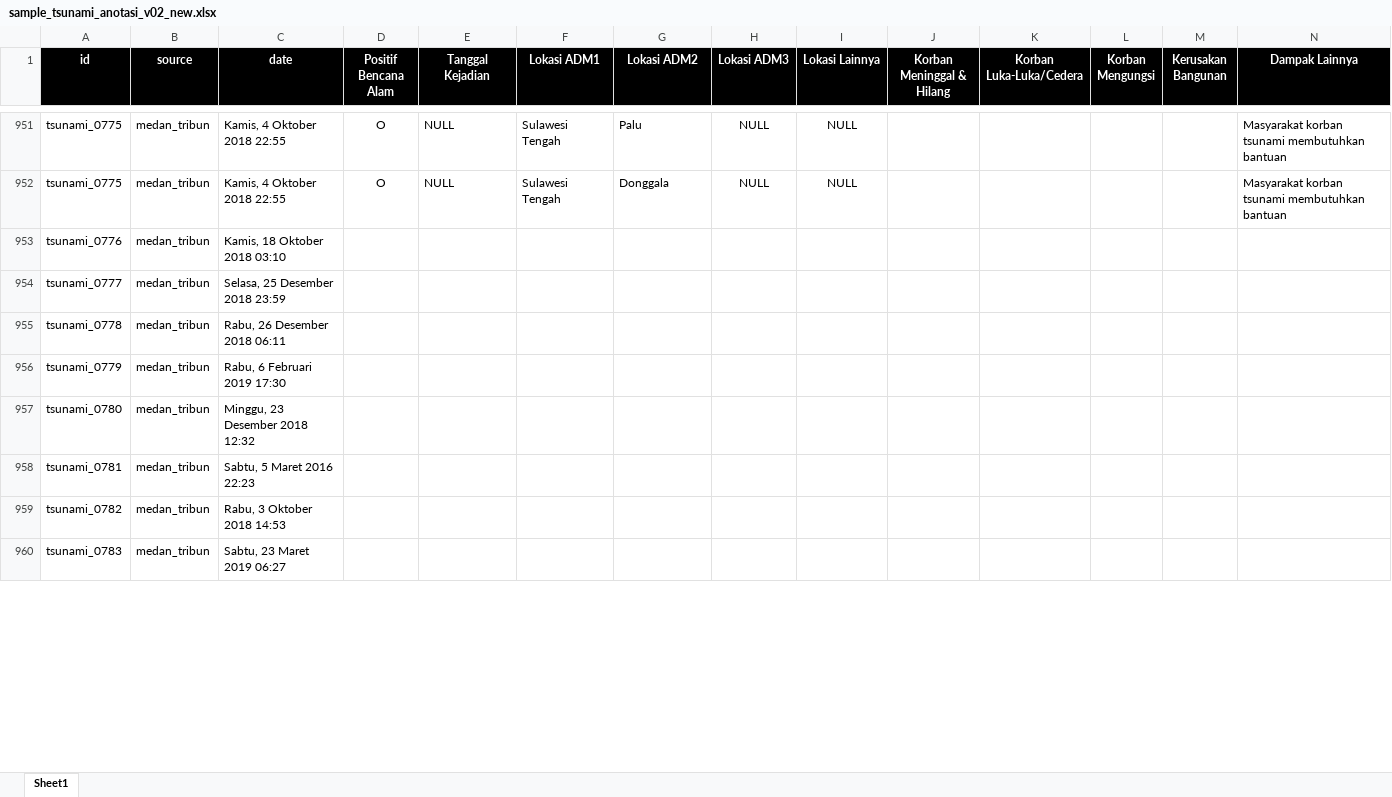
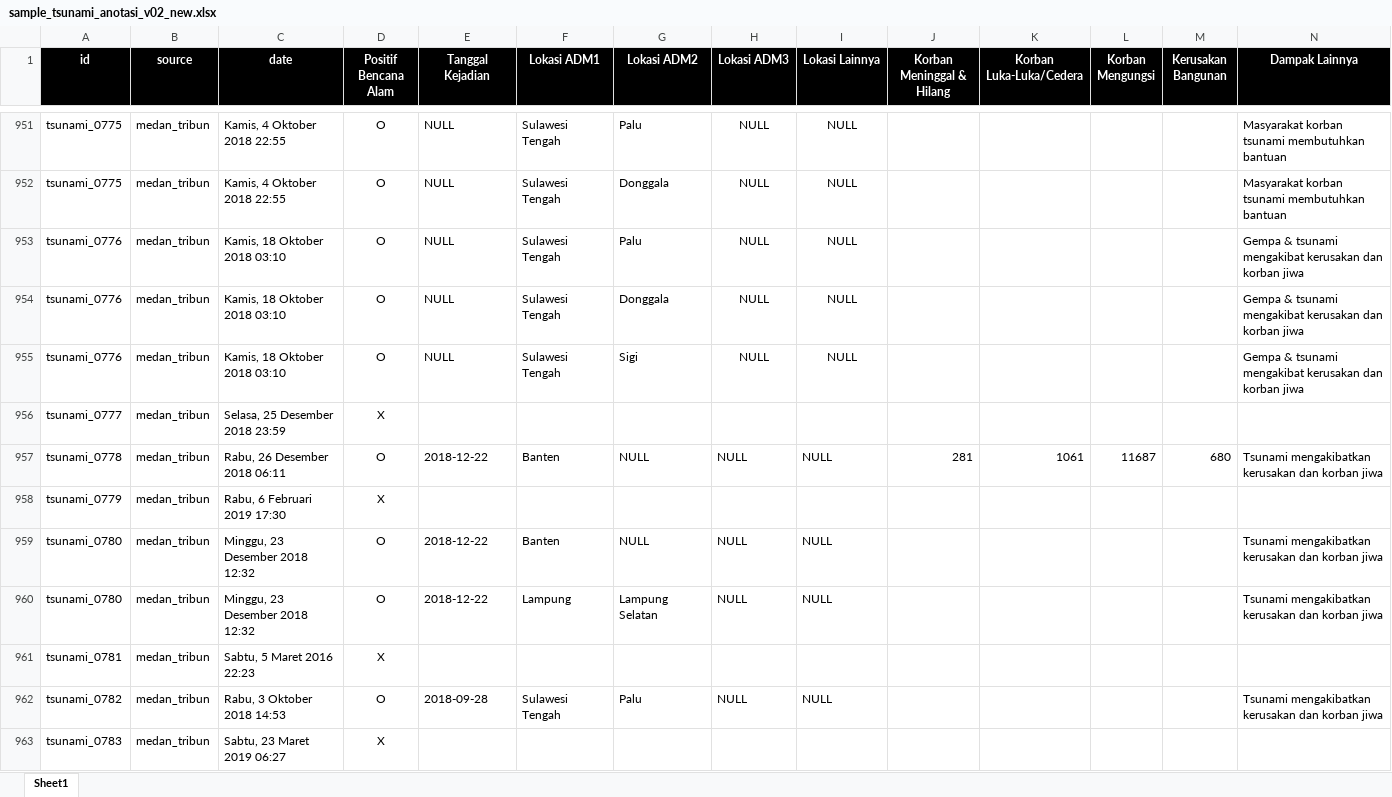
Before and after one commit to gusman/anotated_data, an Excel workbook: tsunami/v02_new/sample_tsunami_anotasi_v02_new.xlsx, sheet Sheet1, drawn as a sheet; only a part is shown, gaps mark what is left out; values as stored, in another font and other column widths than the file's, no borders; table styles not drawn; removed rows and columns are numbered as before the commit, all else as after; the diff covers the shown part only; the diff names each change by its address in the sheet, - before the commit and + after, or states it on an @@ line.

```diff
--- a/tsunami/v02_new/sample_tsunami_anotasi_v02_new.xlsx (sheet Sheet1)
+++ b/tsunami/v02_new/sample_tsunami_anotasi_v02_new.xlsx (sheet Sheet1)
-D953 (Positif Bencana Alam): (empty)
+D953 (Positif Bencana Alam): O
-E953 (Tanggal Kejadian): (empty)
+E953 (Tanggal Kejadian): NULL
-F953 (Lokasi ADM1): (empty)
+F953 (Lokasi ADM1): Sulawesi Tengah
-G953 (Lokasi ADM2): (empty)
+G953 (Lokasi ADM2): Palu
-H953 (Lokasi ADM3): (empty)
+H953 (Lokasi ADM3): NULL
-I953 (Lokasi Lainnya): (empty)
+I953 (Lokasi Lainnya): NULL
-N953 (Dampak Lainnya): (empty)
+N953 (Dampak Lainnya): Gempa & tsunami mengakibat kerusakan dan korban jiwa
+row 954: tsunami_0776 | medan_tribun | Kamis, 18 Oktober 2018 03:10 | O | NULL | Sulawesi Tengah | Donggala | NULL | NULL |  |  |  |  | Gempa & tsunami mengakibat kerusakan dan korban jiwa
+row 955: tsunami_0776 | medan_tribun | Kamis, 18 Oktober 2018 03:10 | O | NULL | Sulawesi Tengah | Sigi | NULL | NULL |  |  |  |  | Gempa & tsunami mengakibat kerusakan dan korban jiwa
-D956 (Positif Bencana Alam): (empty)
+D956 (Positif Bencana Alam): X
-row 955: tsunami_0778 | medan_tribun | Rabu, 26 Desember 2018 06:11
+row 957: tsunami_0778 | medan_tribun | Rabu, 26 Desember 2018 06:11 | O | 2018-12-22 | Banten | NULL | NULL | NULL | 281 | 1061 | 11687 | 680 | Tsunami mengakibatkan kerusakan dan korban jiwa
-D958 (Positif Bencana Alam): (empty)
+D958 (Positif Bencana Alam): X
-D959 (Positif Bencana Alam): (empty)
+D959 (Positif Bencana Alam): O
-E959 (Tanggal Kejadian): (empty)
+E959 (Tanggal Kejadian): 2018-12-22
-F959 (Lokasi ADM1): (empty)
+F959 (Lokasi ADM1): Banten
-G959 (Lokasi ADM2): (empty)
+G959 (Lokasi ADM2): NULL
-H959 (Lokasi ADM3): (empty)
+H959 (Lokasi ADM3): NULL
-I959 (Lokasi Lainnya): (empty)
+I959 (Lokasi Lainnya): NULL
-N959 (Dampak Lainnya): (empty)
+N959 (Dampak Lainnya): Tsunami mengakibatkan kerusakan dan korban jiwa
+row 960: tsunami_0780 | medan_tribun | Minggu, 23 Desember 2018 12:32 | O | 2018-12-22 | Lampung | Lampung Selatan | NULL | NULL |  |  |  |  | Tsunami mengakibatkan kerusakan dan korban jiwa
-D961 (Positif Bencana Alam): (empty)
+D961 (Positif Bencana Alam): X
-D962 (Positif Bencana Alam): (empty)
+D962 (Positif Bencana Alam): O
-E962 (Tanggal Kejadian): (empty)
+E962 (Tanggal Kejadian): 2018-09-28
-F962 (Lokasi ADM1): (empty)
+F962 (Lokasi ADM1): Sulawesi Tengah
-G962 (Lokasi ADM2): (empty)
+G962 (Lokasi ADM2): Palu
-H962 (Lokasi ADM3): (empty)
+H962 (Lokasi ADM3): NULL
-I962 (Lokasi Lainnya): (empty)
+I962 (Lokasi Lainnya): NULL
-N962 (Dampak Lainnya): (empty)
+N962 (Dampak Lainnya): Tsunami mengakibatkan kerusakan dan korban jiwa
-D963 (Positif Bencana Alam): (empty)
+D963 (Positif Bencana Alam): X
```
Also changed, not shown: 13 added rows, 1 removed row and 88 edited cells elsewhere in this sheet, 1 other file.
